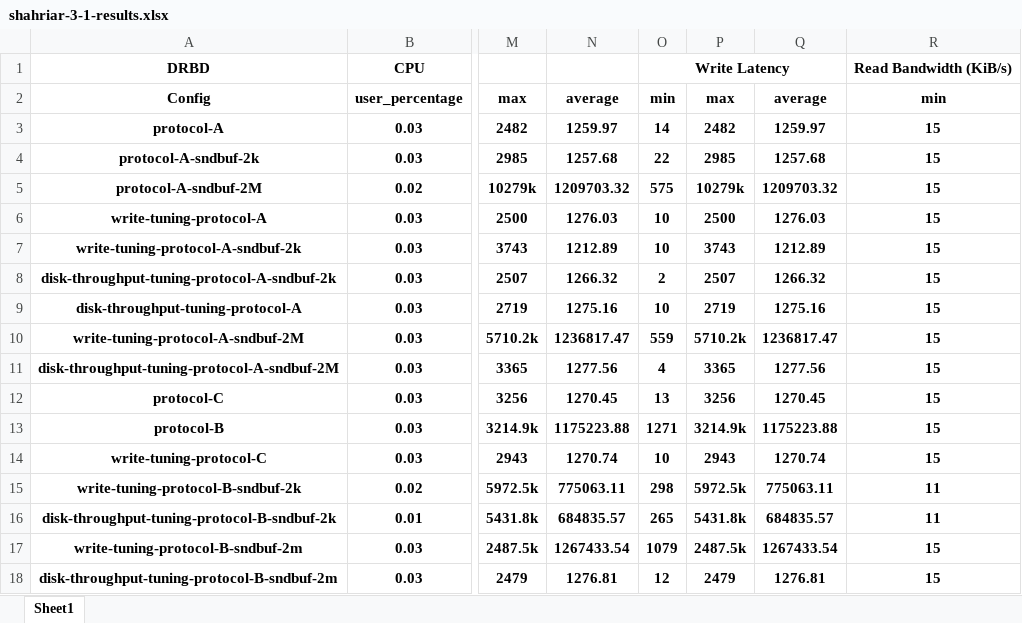
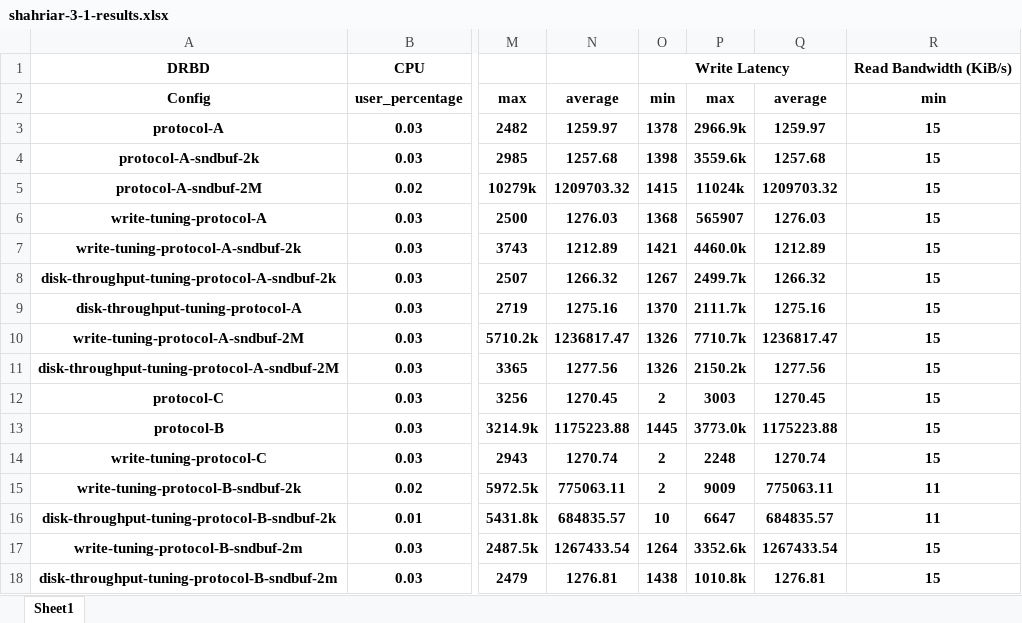
Before and after one commit to bigsheykh/AOS-project, an Excel workbook: group-reports/tables/shahriar-3-1-results.xlsx, sheet Sheet1, drawn as a sheet; only a part is shown, gaps mark what is left out; values as stored, in another font and other column widths than the file's, no borders; the diff covers the shown part only; the diff names each change by its address in the sheet, - before the commit and + after, or states it on an @@ line.

```diff
--- a/group-reports/tables/shahriar-3-1-results.xlsx (sheet Sheet1)
+++ b/group-reports/tables/shahriar-3-1-results.xlsx (sheet Sheet1)
-O3: 14
+O3: 1378
-P3: 2482
+P3: 2966.9k
-O4: 22
+O4: 1398
-P4: 2985
+P4: 3559.6k
-O5: 575
+O5: 1415
-P5: 10279k
+P5: 11024k
-O6: 10
+O6: 1368
-P6: 2500
+P6: 565907
-O7: 10
+O7: 1421
-P7: 3743
+P7: 4460.0k
-O8: 2
+O8: 1267
-P8: 2507
+P8: 2499.7k
-O9: 10
+O9: 1370
-P9: 2719
+P9: 2111.7k
-O10: 559
+O10: 1326
-P10: 5710.2k
+P10: 7710.7k
-O11: 4
+O11: 1326
-P11: 3365
+P11: 2150.2k
-O12: 13
+O12: 2
-P12: 3256
+P12: 3003
-O13: 1271
+O13: 1445
-P13: 3214.9k
+P13: 3773.0k
-O14: 10
+O14: 2
-P14: 2943
+P14: 2248
-O15: 298
+O15: 2
-P15: 5972.5k
+P15: 9009
-O16: 265
+O16: 10
-P16: 5431.8k
+P16: 6647
-O17: 1079
+O17: 1264
-P17: 2487.5k
+P17: 3352.6k
-O18: 12
+O18: 1438
-P18: 2479
+P18: 1010.8k
```
Also changed, not shown: 10 edited cells elsewhere in this sheet, group-reports/tables/shahriar-1-2-tests-results-after-queue.xlsx, group-reports/tables/shahriar-1-2-tests-results.xlsx, 6 other files.
